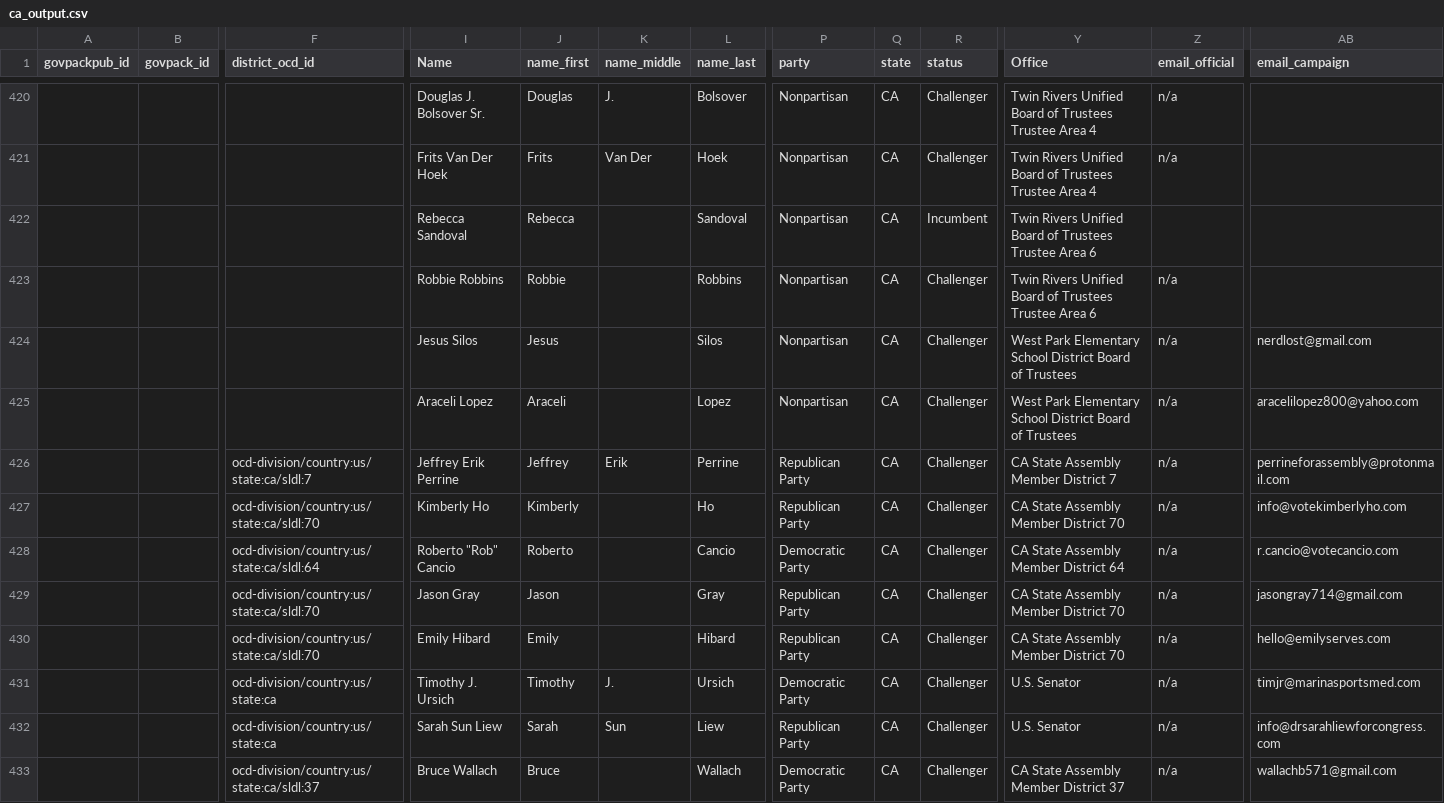
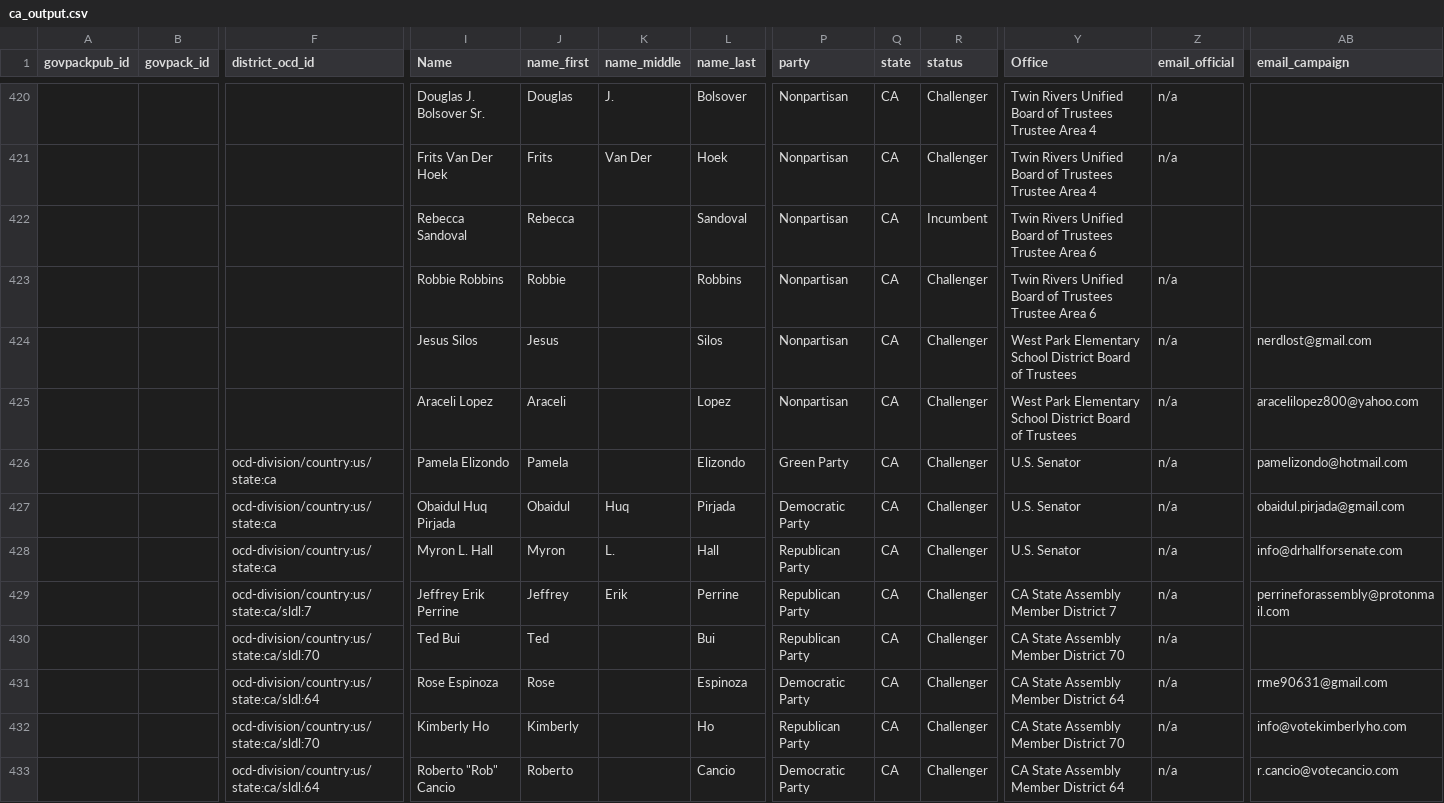
Before and after one commit to Snebula11/oklahama-cleaner, a CSV file: data/CA/ca_output.csv, drawn as a sheet; only a part is shown, gaps mark what is left out; the shorter side is filled out with more unchanged rows; rows hold the shown columns only; the diff names each change by its address in the sheet, - before the commit and + after, or states it on an @@ line.

Commit message:
updated a lot of stuff — name splitting, being able to run all states, np.nan instead of pd.na, and generated a new set for every state

```diff
--- a/data/CA/ca_output.csv
+++ b/data/CA/ca_output.csv
+row 426:  |  | ocd-division/country:us/state:ca | Pamela Elizondo | Pamela |  | Elizondo | Green Party | CA | Challenger | U.S. Senator | n/a | pamelizondo@hotmail.com
+row 427:  |  | ocd-division/country:us/state:ca | Obaidul Huq Pirjada | Obaidul | Huq | Pirjada | Democratic Party | CA | Challenger | U.S. Senator | n/a | obaidul.pirjada@gmail.com
+row 428:  |  | ocd-division/country:us/state:ca | Myron L. Hall | Myron | L. | Hall | Republican Party | CA | Challenger | U.S. Senator | n/a | info@drhallforsenate.com
+row 430:  |  | ocd-division/country:us/state:ca/sldl:70 | Ted Bui | Ted |  | Bui | Republican Party | CA | Challenger | CA State Assembly Member District 70 | n/a
+row 431:  |  | ocd-division/country:us/state:ca/sldl:64 | Rose Espinoza | Rose |  | Espinoza | Democratic Party | CA | Challenger | CA State Assembly Member District 64 | n/a | rme90631@gmail.com
```
Also changed, not shown: 1 other file.
